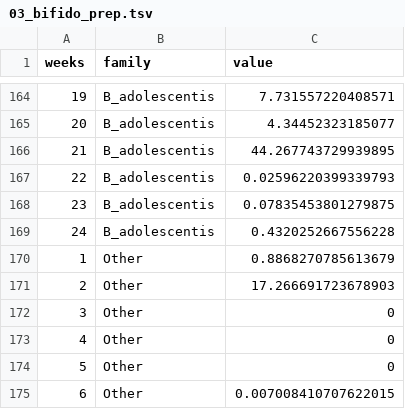
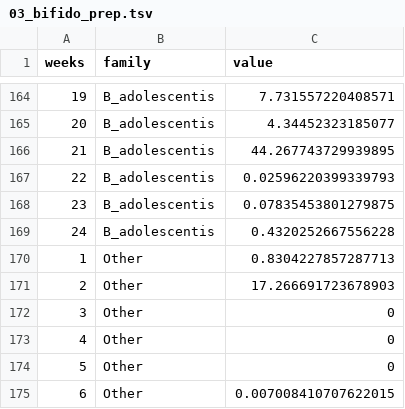
Before and after one commit to barbarab23/Microproject_Bifidobacterium, a TSV file: data/03_bifido_prep.tsv, drawn as a sheet; only a part is shown, gaps mark what is left out.

```diff
--- a/data/03_bifido_prep.tsv
+++ b/data/03_bifido_prep.tsv
@@ -169,3 +169,3 @@ weeks	family	value
 24	B_adolescentis	0.4320252667556228
-1	Other	0.8868270785613679
+1	Other	0.8304227857287713
 2	Other	17.266691723678903
```
Also changed, not shown: data/03_bifido_Csection_prep.tsv, data/03_family_Csection_prep.tsv, 16 other files.
